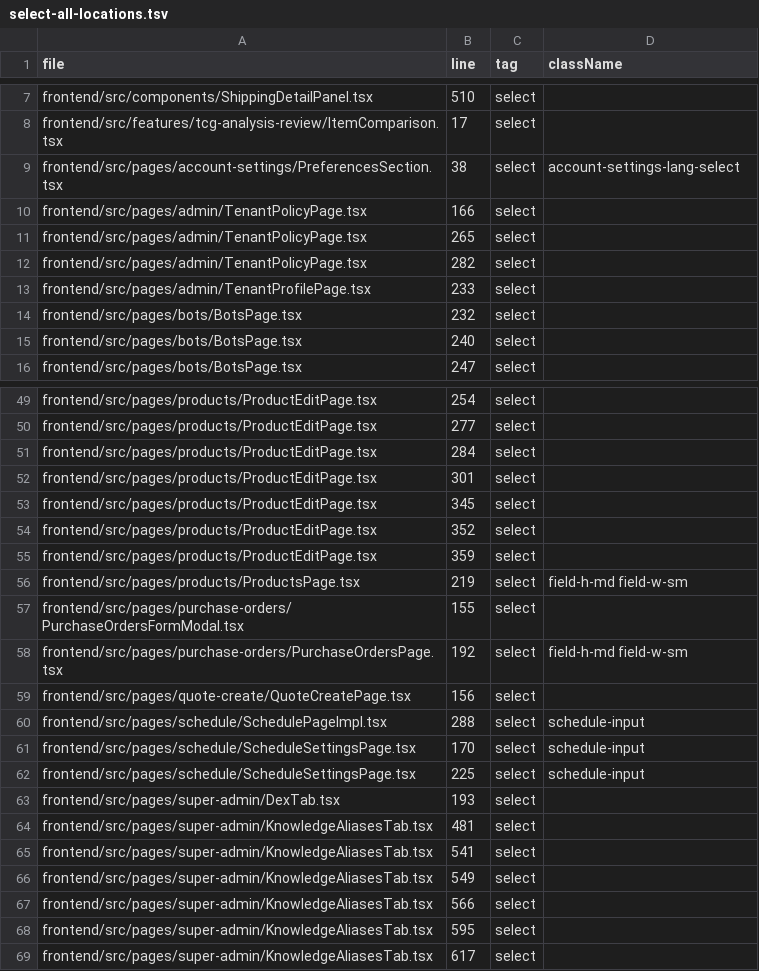
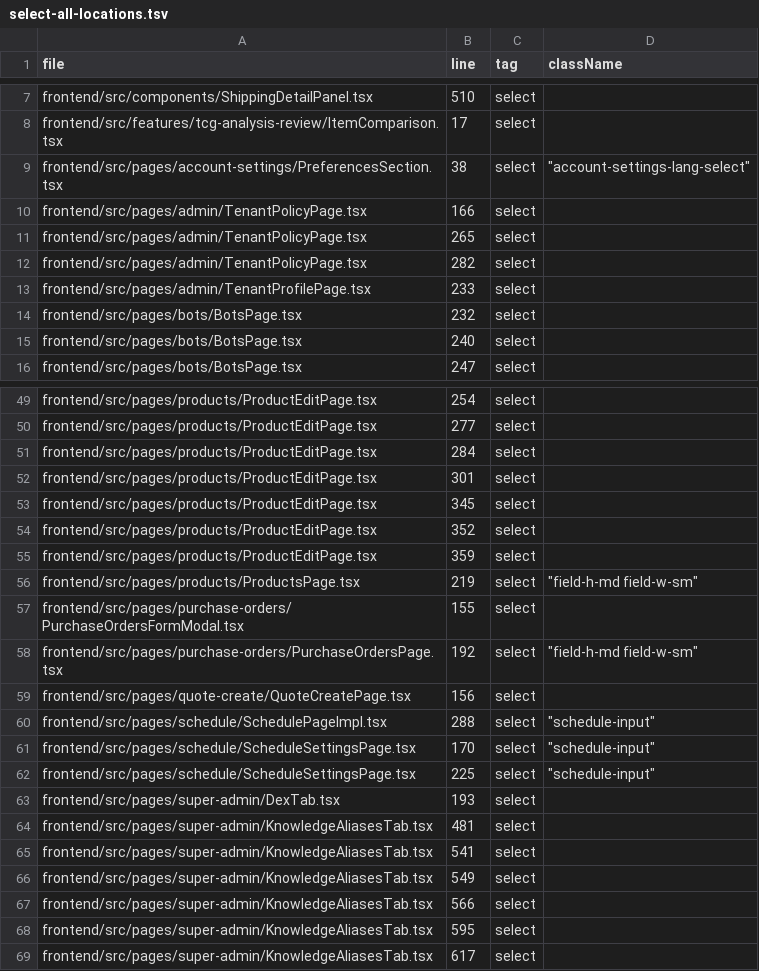
Before and after one commit to shingo-ops/salesanchor, a TSV file: docs/handoff/design-system-recon/evidence-20260910/select-all-locations.tsv, drawn as a sheet; only a part is shown, gaps mark what is left out; the diff covers the shown part only.

```diff
--- a/docs/handoff/design-system-recon/evidence-20260910/select-all-locations.tsv
+++ b/docs/handoff/design-system-recon/evidence-20260910/select-all-locations.tsv
@@ -9 +9 @@ frontend/src/features/tcg-analysis-review/ItemComparison.tsx	17	select
-frontend/src/pages/account-settings/PreferencesSection.tsx	38	select	"account-settings-lang-select"
+"frontend/src/pages/account-settings/PreferencesSection.tsx"	"38"	"select"	"""account-settings-lang-select"""
@@ -56 +56 @@ frontend/src/pages/products/ProductEditPage.tsx	359	select
-frontend/src/pages/products/ProductsPage.tsx	219	select	"field-h-md field-w-sm"
+"frontend/src/pages/products/ProductsPage.tsx"	"219"	"select"	"""field-h-md field-w-sm"""
@@ -58 +58 @@ frontend/src/pages/purchase-orders/PurchaseOrdersFormModal.tsx	155	select
-frontend/src/pages/purchase-orders/PurchaseOrdersPage.tsx	192	select	"field-h-md field-w-sm"
+"frontend/src/pages/purchase-orders/PurchaseOrdersPage.tsx"	"192"	"select"	"""field-h-md field-w-sm"""
@@ -60,3 +60,3 @@ frontend/src/pages/quote-create/QuoteCreatePage.tsx	156	select
-frontend/src/pages/schedule/SchedulePageImpl.tsx	288	select	"schedule-input"
-frontend/src/pages/schedule/ScheduleSettingsPage.tsx	170	select	"schedule-input"
-frontend/src/pages/schedule/ScheduleSettingsPage.tsx	225	select	"schedule-input"
+"frontend/src/pages/schedule/SchedulePageImpl.tsx"	"288"	"select"	"""schedule-input"""
+"frontend/src/pages/schedule/ScheduleSettingsPage.tsx"	"170"	"select"	"""schedule-input"""
+"frontend/src/pages/schedule/ScheduleSettingsPage.tsx"	"225"	"select"	"""schedule-input"""
```
Also changed, not shown: 20 edited cells elsewhere in this file, docs/handoff/design-system-recon/evidence-20260910/button-all-locations.tsv, docs/handoff/design-system-recon/evidence-20260910/table-all-locations.tsv, 1 other file.
